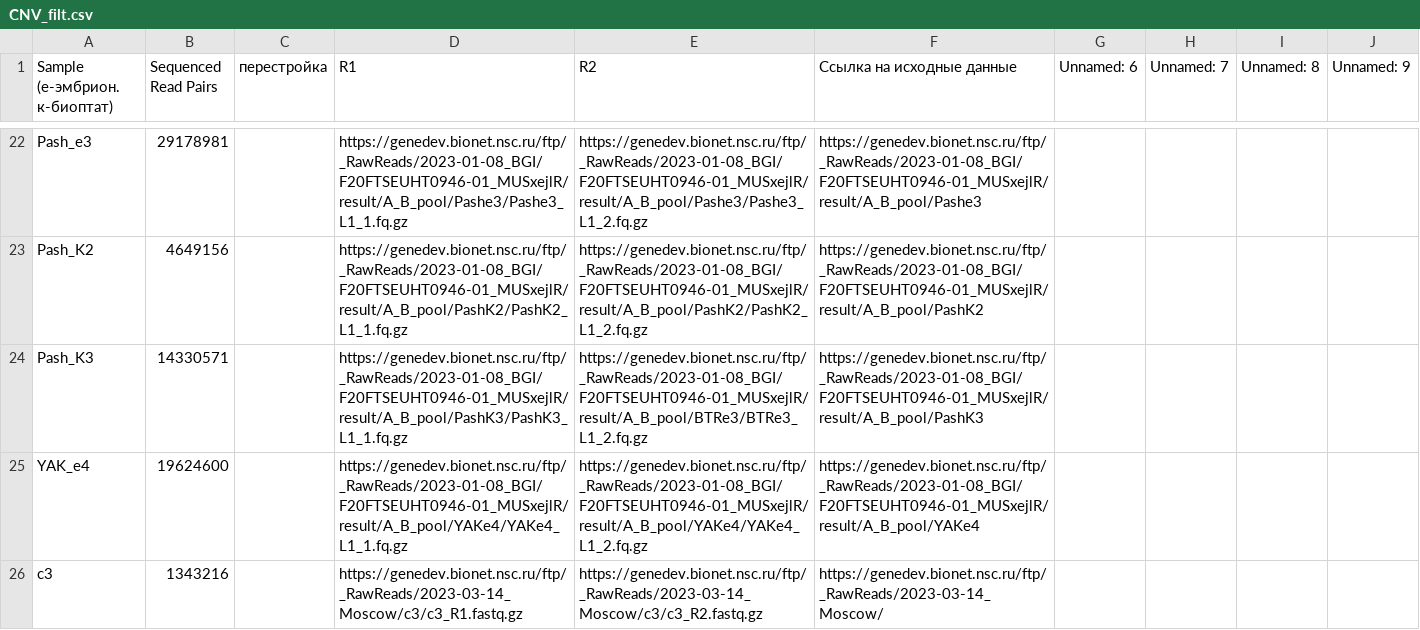
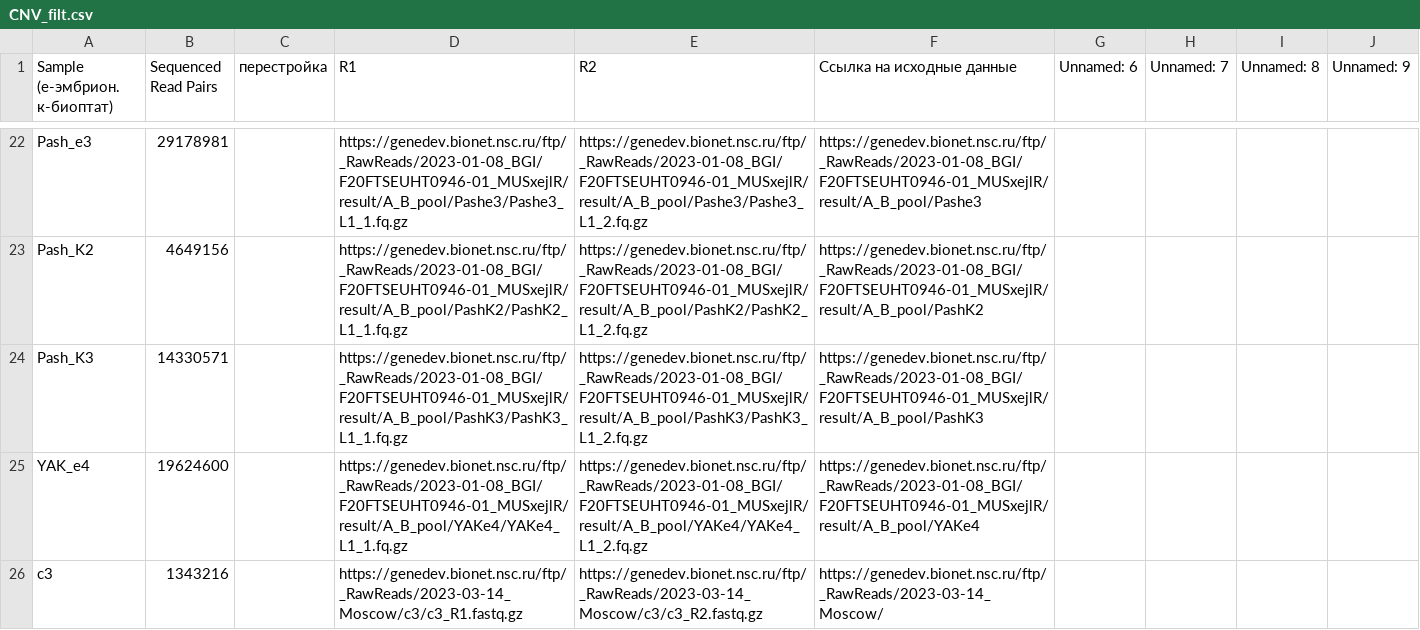
Before and after one commit to Asirix1/embrio_CNV, a CSV file: data_preprocessing/CNV_filt.csv, drawn as a sheet; only a part is shown, gaps mark what is left out; the diff covers the shown part only.

Commit message:
Update CNV_filt.csv

```diff
--- a/data_preprocessing/CNV_filt.csv
+++ b/data_preprocessing/CNV_filt.csv
@@ -23,3 +23,3 @@ Pash_e3,29178981,,https://genedev.bionet.nsc.ru/ftp/_RawReads/2023-01-08_BGI/F20
 Pash_K2,4649156,,https://genedev.bionet.nsc.ru/ftp/_RawReads/2023-01-08_BGI/F20FTSEUHT0946-01_MUSxejlR/result/A_B_pool/PashK2/PashK2_L1_1.fq.gz,https://genedev.bionet.nsc.ru/ftp/_RawReads/2023-01-08_BGI/F20FTSEUHT0946-01_MUSxejlR/result/A_B_pool/PashK2/PashK2_L1_2.fq.gz,https://genedev.bionet.nsc.ru/ftp/_RawReads/2023-01-08_BGI/F20FTSEUHT0946-01_MUSxejlR/result/A_B_pool/PashK2,,,,
-Pash_K3,14330571,,https://genedev.bionet.nsc.ru/ftp/_RawReads/2023-01-08_BGI/F20FTSEUHT0946-01_MUSxejlR/result/A_B_pool/PashK3/PashK3_L1_1.fq.gz,https://genedev.bionet.nsc.ru/ftp/_RawReads/2023-01-08_BGI/F20FTSEUHT0946-01_MUSxejlR/result/A_B_pool/BTRe3/BTRe3_L1_2.fq.gz,https://genedev.bionet.nsc.ru/ftp/_RawReads/2023-01-08_BGI/F20FTSEUHT0946-01_MUSxejlR/result/A_B_pool/PashK3,,,,
+Pash_K3,14330571,,https://genedev.bionet.nsc.ru/ftp/_RawReads/2023-01-08_BGI/F20FTSEUHT0946-01_MUSxejlR/result/A_B_pool/PashK3/PashK3_L1_1.fq.gz,https://genedev.bionet.nsc.ru/ftp/_RawReads/2023-01-08_BGI/F20FTSEUHT0946-01_MUSxejlR/result/A_B_pool/PashK3/PashK3_L1_2.fq.gz,https://genedev.bionet.nsc.ru/ftp/_RawReads/2023-01-08_BGI/F20FTSEUHT0946-01_MUSxejlR/result/A_B_pool/PashK3,,,,
 YAK_e4,19624600,,https://genedev.bionet.nsc.ru/ftp/_RawReads/2023-01-08_BGI/F20FTSEUHT0946-01_MUSxejlR/result/A_B_pool/YAKe4/YAKe4_L1_1.fq.gz,https://genedev.bionet.nsc.ru/ftp/_RawReads/2023-01-08_BGI/F20FTSEUHT0946-01_MUSxejlR/result/A_B_pool/YAKe4/YAKe4_L1_2.fq.gz,https://genedev.bionet.nsc.ru/ftp/_RawReads/2023-01-08_BGI/F20FTSEUHT0946-01_MUSxejlR/result/A_B_pool/YAKe4,,,,
```
Also changed, not shown: 2 edited cells elsewhere in this file.
